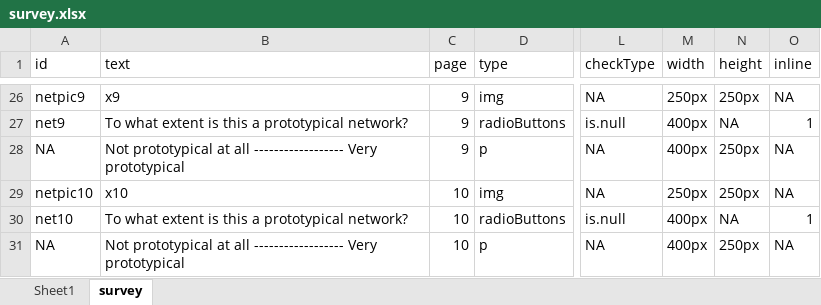
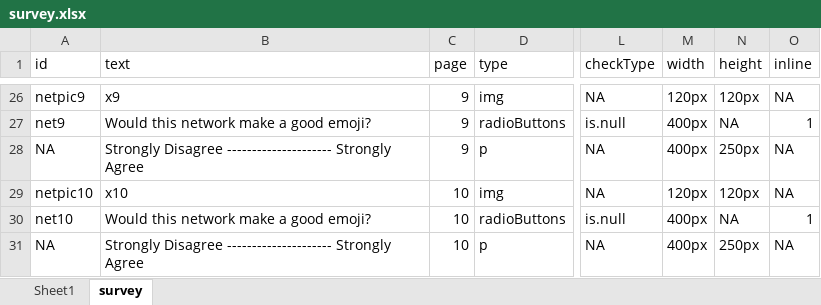
Before and after one commit to csqsiew/netemo, an Excel workbook: survey.xlsx, sheet survey, drawn as a sheet; only a part is shown, gaps mark what is left out; values as stored, in another font and other column widths than the file's, no borders; the diff covers the shown part only; the diff names each change by its address in the sheet, - before the commit and + after, or states it on an @@ line.

```diff
--- a/survey.xlsx (sheet survey)
+++ b/survey.xlsx (sheet survey)
-M26 (width): 250px
+M26 (width): 120px
-N26 (height): 250px
+N26 (height): 120px
-B27 (text): To what extent is this a prototypical network?
+B27 (text): Would this network make a good emoji?
-B28 (text): Not prototypical at all ------------------ Very prototypical
+B28 (text): Strongly Disagree --------------------- Strongly Agree
-M29 (width): 250px
+M29 (width): 120px
-N29 (height): 250px
+N29 (height): 120px
-B30 (text): To what extent is this a prototypical network?
+B30 (text): Would this network make a good emoji?
-B31 (text): Not prototypical at all ------------------ Very prototypical
+B31 (text): Strongly Disagree --------------------- Strongly Agree
```
Also changed, not shown: 32 edited cells elsewhere in this sheet, sheet Sheet1, 5 other files.
